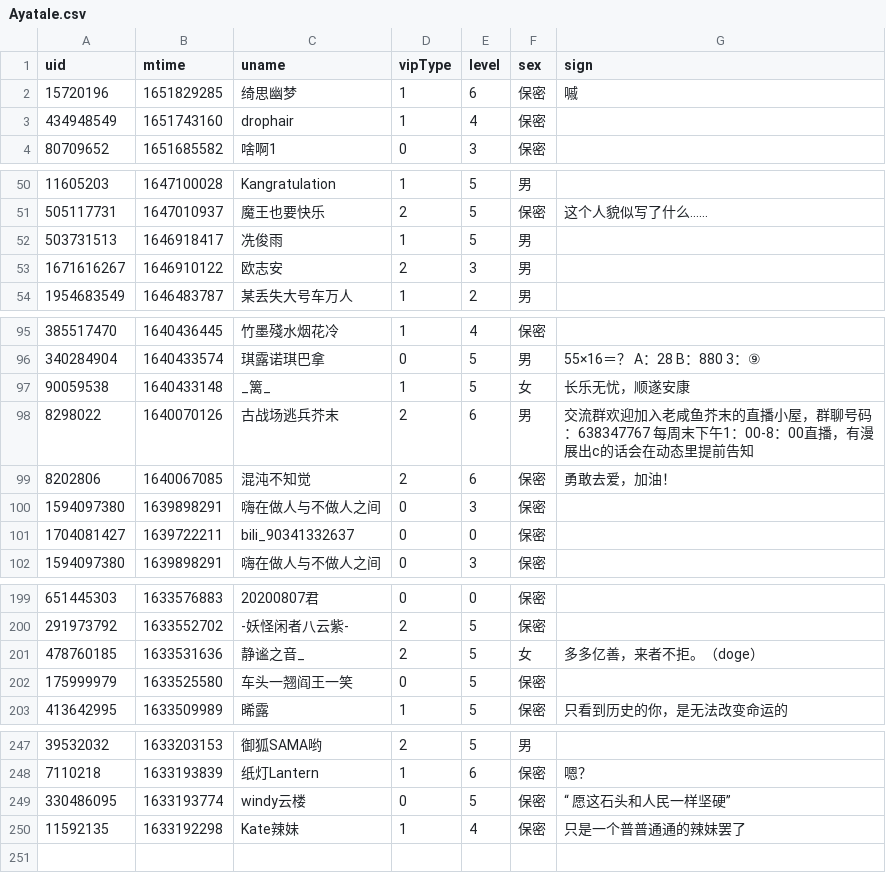
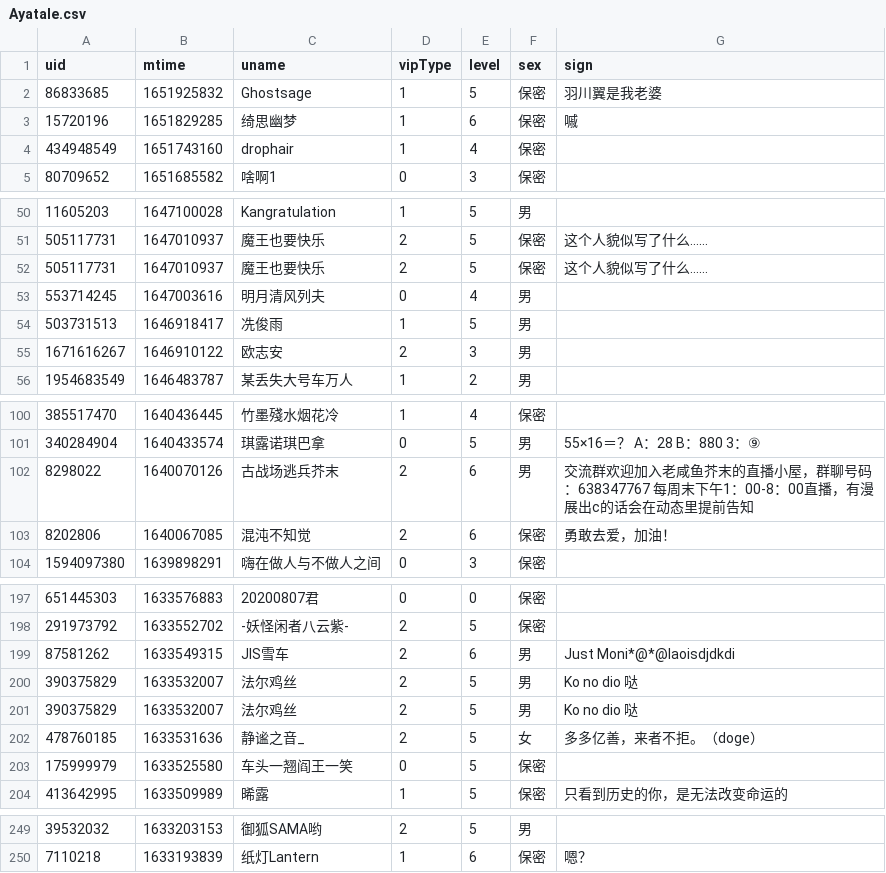
Before and after one commit to Brx86/web, a CSV file: 25773550/Ayatale.csv, drawn as a sheet; only a part is shown, gaps mark what is left out; removed rows and columns are numbered as before the commit, all else as after; the diff covers the shown part only; the diff names each change by its address in the sheet, - before the commit and + after, or states it on an @@ line.

```diff
--- a/25773550/Ayatale.csv
+++ b/25773550/Ayatale.csv
+row 2: 86833685 | 1651925832 | Ghostsage | 1 | 5 | 保密 | 羽川翼是我老婆
+row 52: 505117731 | 1647010937 | 魔王也要快乐 | 2 | 5 | 保密 | 这个人貌似写了什么……
+row 53: 553714245 | 1647003616 | 明月清风列夫 | 0 | 4 | 男
-row 97: 90059538 | 1640433148 | _篱_ | 1 | 5 | 女 | 长乐无忧，顺遂安康
-row 100: 1594097380 | 1639898291 | 嗨在做人与不做人之间 | 0 | 3 | 保密
-row 101: 1704081427 | 1639722211 | bili_90341332637 | 0 | 0 | 保密
+row 199: 87581262 | 1633549315 | JIS雪车 | 2 | 6 | 男 | Just Moni*@*@laoisdjdkdi
+row 200: 390375829 | 1633532007 | 法尔鸡丝 | 2 | 5 | 男 | Ko no dio 哒
+row 201: 390375829 | 1633532007 | 法尔鸡丝 | 2 | 5 | 男 | Ko no dio 哒
-row 249: 330486095 | 1633193774 | windy云楼 | 0 | 5 | 保密 | “ 愿这石头和人民一样坚硬”
-row 250: 11592135 | 1633192298 | Kate辣妹 | 1 | 4 | 保密 | 只是一个普普通通的辣妹罢了
```
Also changed, not shown: 5 added rows and 6 removed rows elsewhere in this file, 172809260/晨露ZLQ.csv, 439916362/朝色泛起之际_.csv, 3 other files.
